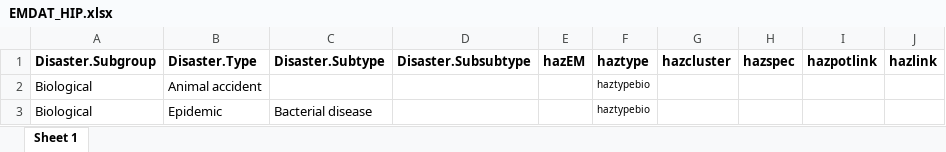
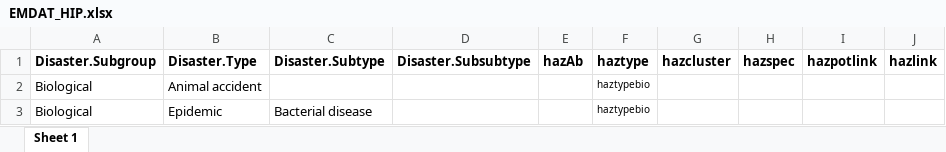
Before and after one commit to IFRCGo/GCDB, an Excel workbook: Taxonomies/MostlyImpactData/EMDAT_HIP.xlsx, sheet Sheet 1, drawn as a sheet; only a part is shown; values as stored, in another font and other column widths than the file's, no borders; the diff names each change by its address in the sheet, - before the commit and + after, or states it on an @@ line.

```diff
--- a/Taxonomies/MostlyImpactData/EMDAT_HIP.xlsx (sheet Sheet 1)
+++ b/Taxonomies/MostlyImpactData/EMDAT_HIP.xlsx (sheet Sheet 1)
-E1: hazEM
+E1: hazAb
```
Also changed, not shown: ImpactInformationProfiles.xlsx, Taxonomies/MostlyImpactData/GIDD-HIP.xlsx, 3 other files.
